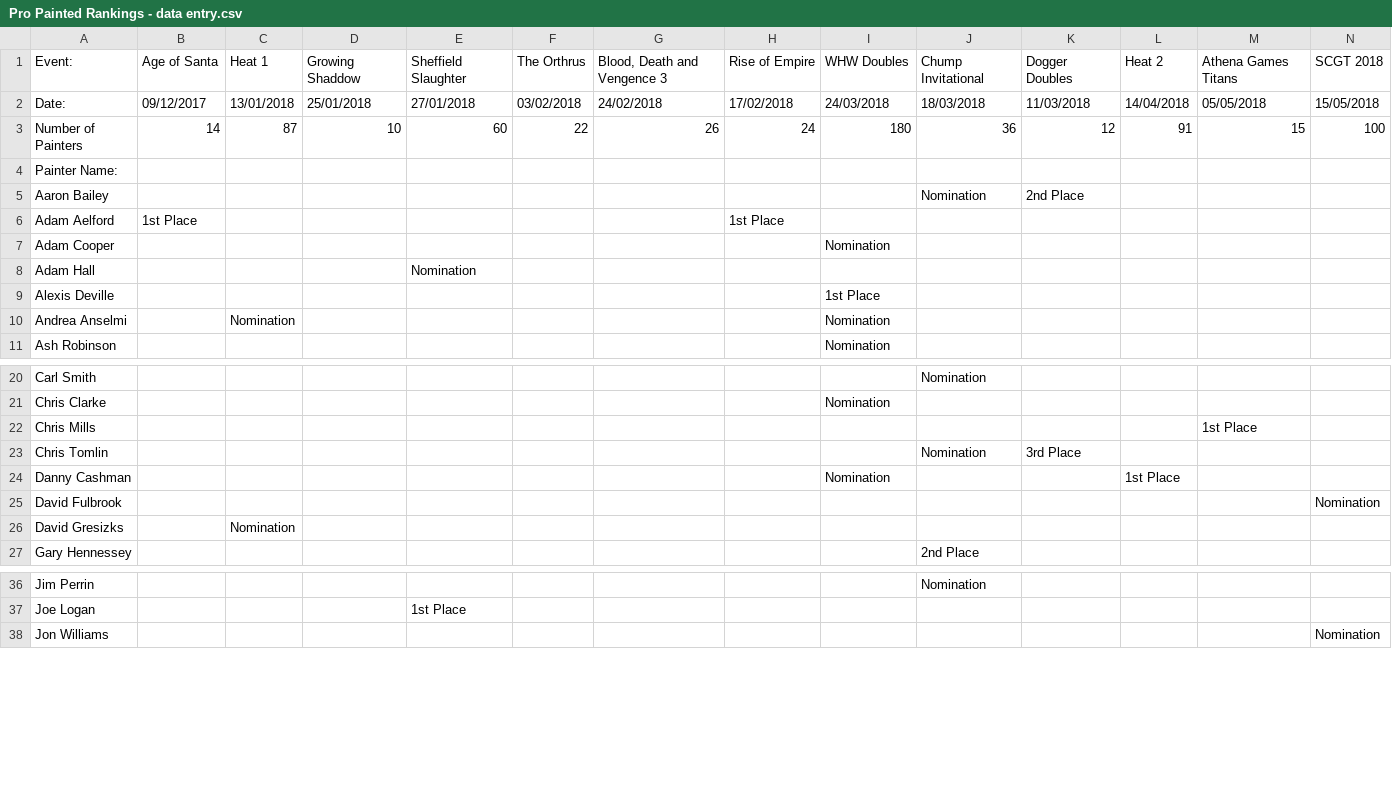
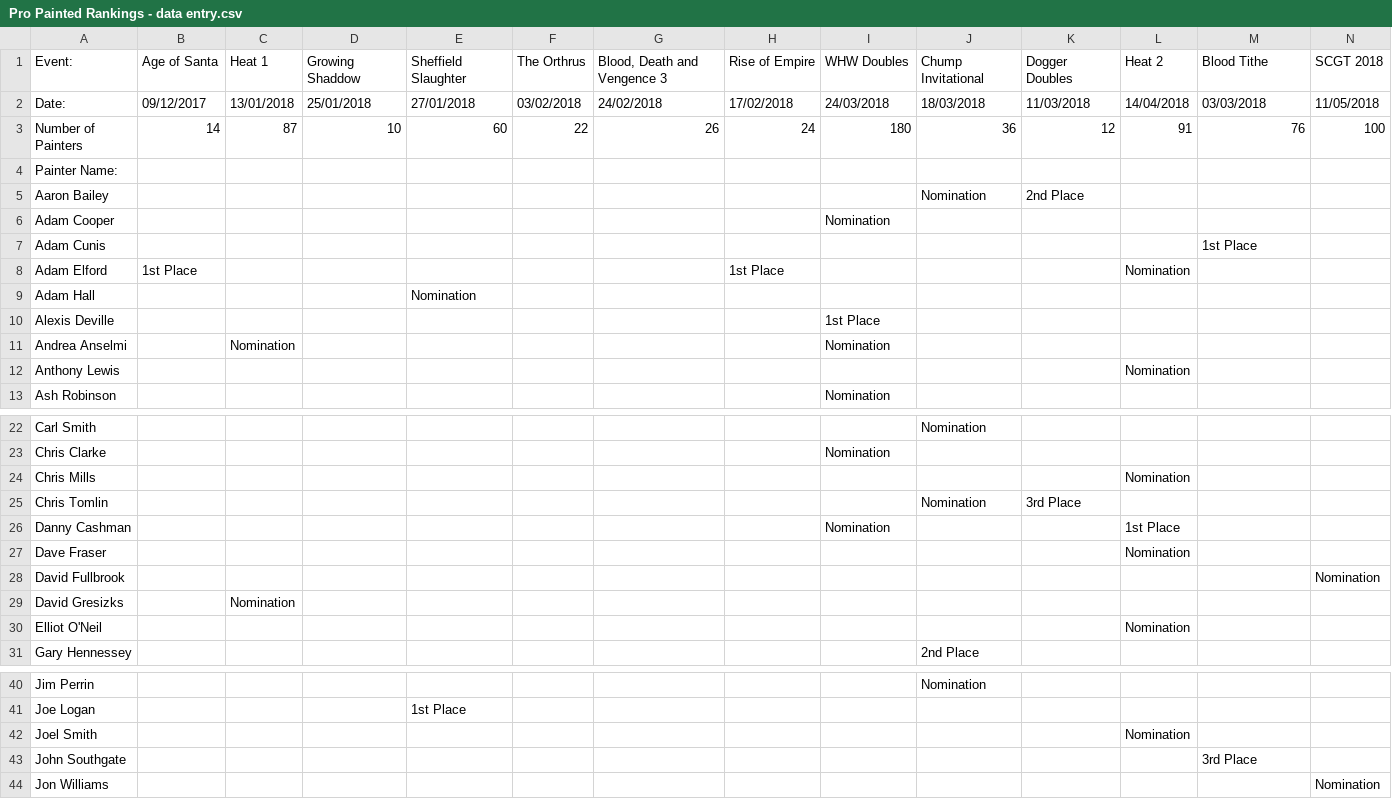
Before and after one commit to tomchewitt/pro-painted-rankings, a CSV file: data/Pro Painted Rankings - data entry.csv, drawn as a sheet; only a part is shown, gaps mark what is left out; the diff covers the shown part only.

```diff
--- a/data/Pro Painted Rankings - data entry.csv
+++ b/data/Pro Painted Rankings - data entry.csv
@@ -1,8 +1,9 @@
-Event:,Age of Santa,Heat 1,Growing Shaddow,Sheffield Slaughter,The Orthrus,"Blood, Death and Vengence 3",Rise of Empire,WHW Doubles,Chump Invitational,Dogger Doubles,Heat 2,Athena Games Titans,SCGT 2018
-Date:,09/12/2017,13/01/2018,25/01/2018,27/01/2018,03/02/2018,24/02/2018,17/02/2018,24/03/2018,18/03/2018,11/03/2018,14/04/2018,05/05/2018,15/05/2018
-Number of Painters,14,87,10,60,22,26,24,180,36,12,91,15,100
+Event:,Age of Santa,Heat 1,Growing Shaddow,Sheffield Slaughter,The Orthrus,"Blood, Death and Vengence 3",Rise of Empire,WHW Doubles,Chump Invitational,Dogger Doubles,Heat 2,Blood Tithe,SCGT 2018
+Date:,09/12/2017,13/01/2018,25/01/2018,27/01/2018,03/02/2018,24/02/2018,17/02/2018,24/03/2018,18/03/2018,11/03/2018,14/04/2018,03/03/2018,11/05/2018
+Number of Painters,14,87,10,60,22,26,24,180,36,12,91,76,100
 Painter Name:,,,,,,,,,,,,,
 Aaron Bailey,,,,,,,,,Nomination,2nd Place,,,
-Adam Aelford,1st Place,,,,,,1st Place,,,,,,
 Adam Cooper,,,,,,,,Nomination,,,,,
+Adam Cunis,,,,,,,,,,,,1st Place,
+Adam Elford,1st Place,,,,,,1st Place,,,,Nomination,,
 Adam Hall,,,,Nomination,,,,,,,,,
@@ -10,2 +11,3 @@ Alexis Deville,,,,,,,,1st Place,,,,,
 Andrea Anselmi,,Nomination,,,,,,Nomination,,,,,
+Anthony Lewis,,,,,,,,,,,Nomination,,
 Ash Robinson,,,,,,,,Nomination,,,,,
@@ -21,7 +23,9 @@ Carl Smith,,,,,,,,,Nomination,,,,
 Chris Clarke,,,,,,,,Nomination,,,,,
-Chris Mills,,,,,,,,,,,,1st Place,
+Chris Mills,,,,,,,,,,,Nomination,,
 Chris Tomlin,,,,,,,,,Nomination,3rd Place,,,
 Danny Cashman,,,,,,,,Nomination,,,1st Place,,
-David Fulbrook,,,,,,,,,,,,,Nomination
+Dave Fraser,,,,,,,,,,,Nomination,,
+David Fullbrook,,,,,,,,,,,,,Nomination
 David Gresizks,,Nomination,,,,,,,,,,,
+Elliot O'Neil,,,,,,,,,,,Nomination,,
 Gary Hennessey,,,,,,,,,2nd Place,,,,
@@ -37,2 +41,4 @@ Jim Perrin,,,,,,,,,Nomination,,,,
 Joe Logan,,,,1st Place,,,,,,,,,
+Joel Smith,,,,,,,,,,,Nomination,,
+John Southgate,,,,,,,,,,,,3rd Place,
 Jon Williams,,,,,,,,,,,,,Nomination
```
Also changed, not shown: 2 added rows, 1 removed row and 5 edited cells elsewhere in this file, data/Pro Painted Rankings - rankings.csv, 8 other files.
